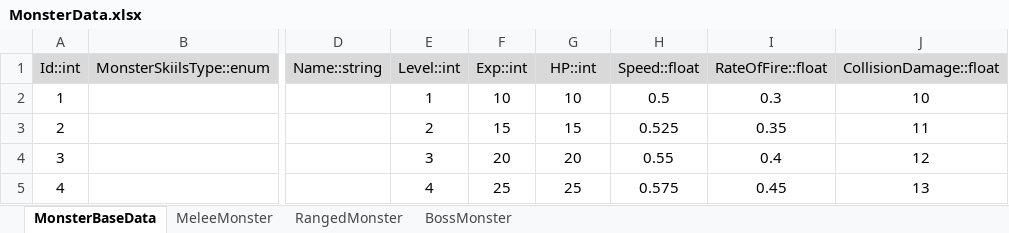
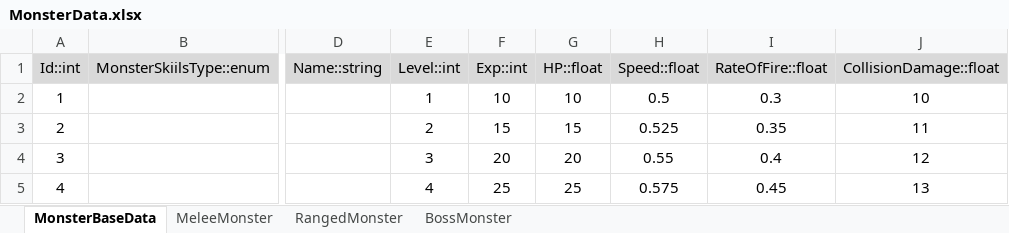
Before and after one commit to kory199/Unity-UnityKoreaAward, an Excel workbook: Assets/ExcelDataTables/MonsterData.xlsx, sheet MonsterBaseData, drawn as a sheet; only a part is shown, gaps mark what is left out; values as stored, in another font and other column widths than the file's, no borders; table styles not drawn; the diff names each change by its address in the sheet, - before the commit and + after, or states it on an @@ line.

Commit message:
add monster data table

```diff
--- a/Assets/ExcelDataTables/MonsterData.xlsx (sheet MonsterBaseData)
+++ b/Assets/ExcelDataTables/MonsterData.xlsx (sheet MonsterBaseData)
-G1: HP::int
+G1: HP::float
```
Also changed, not shown: sheet RangedMonster, sheet MeleeMonster, formulas that keep their value, 4 other files.
